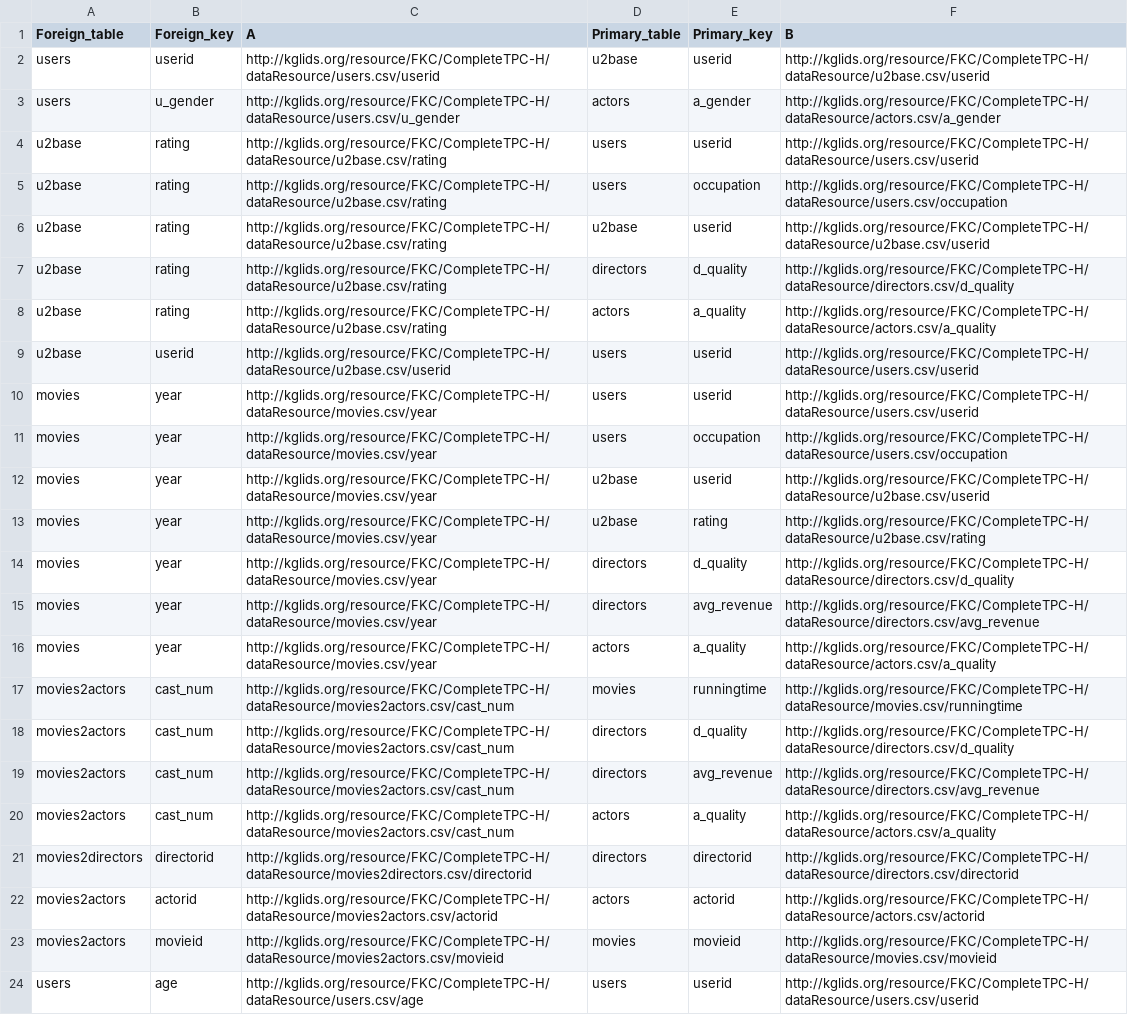
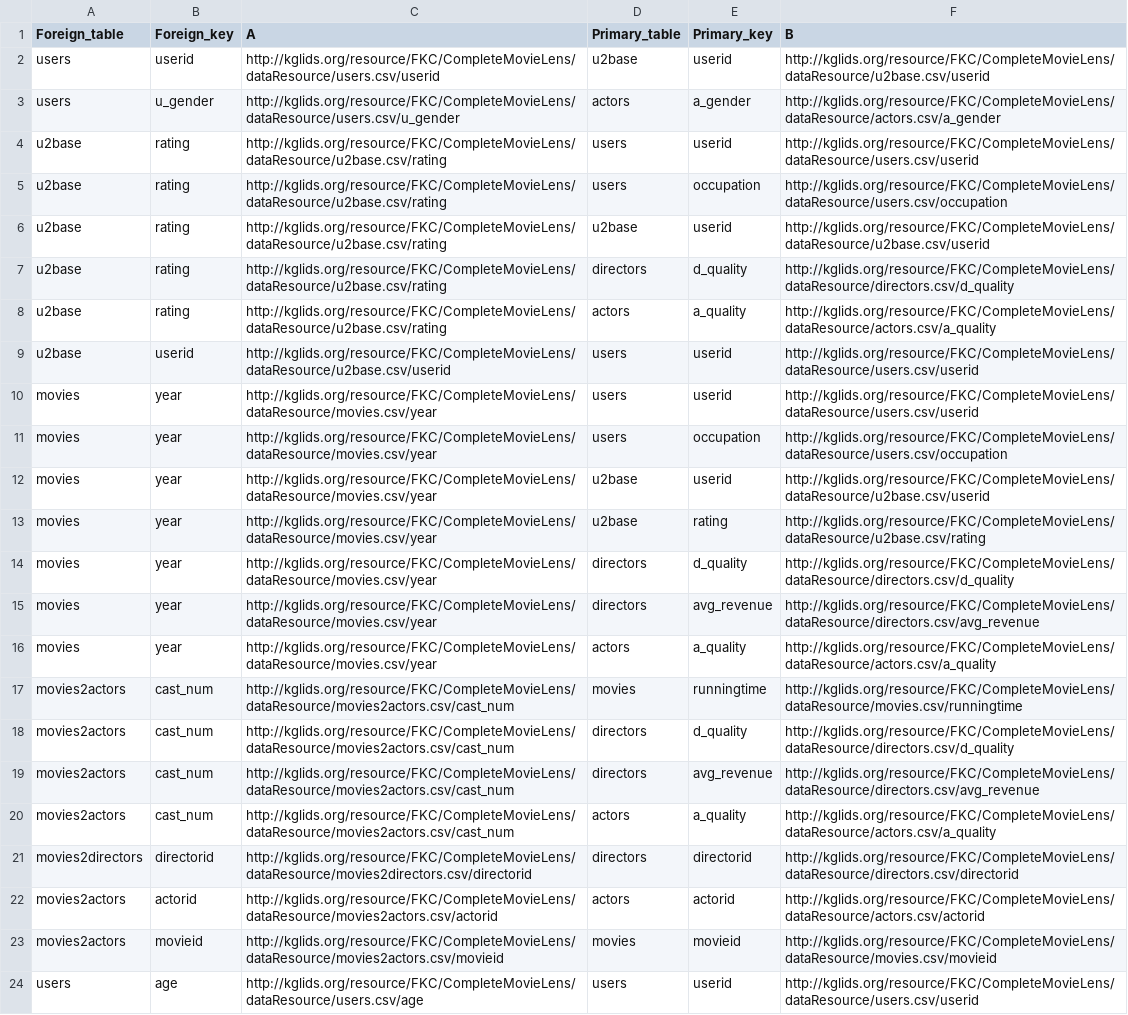
Before and after one commit to CoDS-GCS/KGFarm, a CSV file: helpers/IND_Discovery/MovieLens.csv, drawn as a sheet; only a part is shown; the diff covers the shown part only; the diff names each change by its address in the sheet, - before the commit and + after, or states it on an @@ line.

```diff
--- a/helpers/IND_Discovery/MovieLens.csv
+++ b/helpers/IND_Discovery/MovieLens.csv
-C2 (A): http://kglids.org/resource/FKC/CompleteTPC-H/dataResource/users.csv/userid
+C2 (A): http://kglids.org/resource/FKC/CompleteMovieLens/dataResource/users.csv/userid
-F2 (B): http://kglids.org/resource/FKC/CompleteTPC-H/dataResource/u2base.csv/userid
+F2 (B): http://kglids.org/resource/FKC/CompleteMovieLens/dataResource/u2base.csv/userid
-C3 (A): http://kglids.org/resource/FKC/CompleteTPC-H/dataResource/users.csv/u_gender
+C3 (A): http://kglids.org/resource/FKC/CompleteMovieLens/dataResource/users.csv/u_gender
-F3 (B): http://kglids.org/resource/FKC/CompleteTPC-H/dataResource/actors.csv/a_gender
+F3 (B): http://kglids.org/resource/FKC/CompleteMovieLens/dataResource/actors.csv/a_gender
-C4:C8 (A): http://kglids.org/resource/FKC/CompleteTPC-H/dataResource/u2base.csv/rating
+C4:C8 (A): http://kglids.org/resource/FKC/CompleteMovieLens/dataResource/u2base.csv/rating
-F4 (B): http://kglids.org/resource/FKC/CompleteTPC-H/dataResource/users.csv/userid
+F4 (B): http://kglids.org/resource/FKC/CompleteMovieLens/dataResource/users.csv/userid
-F5 (B): http://kglids.org/resource/FKC/CompleteTPC-H/dataResource/users.csv/occupation
+F5 (B): http://kglids.org/resource/FKC/CompleteMovieLens/dataResource/users.csv/occupation
-F6 (B): http://kglids.org/resource/FKC/CompleteTPC-H/dataResource/u2base.csv/userid
+F6 (B): http://kglids.org/resource/FKC/CompleteMovieLens/dataResource/u2base.csv/userid
-F7 (B): http://kglids.org/resource/FKC/CompleteTPC-H/dataResource/directors.csv/d_quality
+F7 (B): http://kglids.org/resource/FKC/CompleteMovieLens/dataResource/directors.csv/d_quality
-F8 (B): http://kglids.org/resource/FKC/CompleteTPC-H/dataResource/actors.csv/a_quality
+F8 (B): http://kglids.org/resource/FKC/CompleteMovieLens/dataResource/actors.csv/a_quality
-C9 (A): http://kglids.org/resource/FKC/CompleteTPC-H/dataResource/u2base.csv/userid
+C9 (A): http://kglids.org/resource/FKC/CompleteMovieLens/dataResource/u2base.csv/userid
-F9:F10 (B): http://kglids.org/resource/FKC/CompleteTPC-H/dataResource/users.csv/userid
+F9:F10 (B): http://kglids.org/resource/FKC/CompleteMovieLens/dataResource/users.csv/userid
-C10:C16 (A): http://kglids.org/resource/FKC/CompleteTPC-H/dataResource/movies.csv/year
+C10:C16 (A): http://kglids.org/resource/FKC/CompleteMovieLens/dataResource/movies.csv/year
-F11 (B): http://kglids.org/resource/FKC/CompleteTPC-H/dataResource/users.csv/occupation
+F11 (B): http://kglids.org/resource/FKC/CompleteMovieLens/dataResource/users.csv/occupation
-F12 (B): http://kglids.org/resource/FKC/CompleteTPC-H/dataResource/u2base.csv/userid
+F12 (B): http://kglids.org/resource/FKC/CompleteMovieLens/dataResource/u2base.csv/userid
-F13 (B): http://kglids.org/resource/FKC/CompleteTPC-H/dataResource/u2base.csv/rating
+F13 (B): http://kglids.org/resource/FKC/CompleteMovieLens/dataResource/u2base.csv/rating
-F14 (B): http://kglids.org/resource/FKC/CompleteTPC-H/dataResource/directors.csv/d_quality
+F14 (B): http://kglids.org/resource/FKC/CompleteMovieLens/dataResource/directors.csv/d_quality
-F15 (B): http://kglids.org/resource/FKC/CompleteTPC-H/dataResource/directors.csv/avg_revenue
+F15 (B): http://kglids.org/resource/FKC/CompleteMovieLens/dataResource/directors.csv/avg_revenue
-F16 (B): http://kglids.org/resource/FKC/CompleteTPC-H/dataResource/actors.csv/a_quality
+F16 (B): http://kglids.org/resource/FKC/CompleteMovieLens/dataResource/actors.csv/a_quality
-C17:C20 (A): http://kglids.org/resource/FKC/CompleteTPC-H/dataResource/movies2actors.csv/cast_num
+C17:C20 (A): http://kglids.org/resource/FKC/CompleteMovieLens/dataResource/movies2actors.csv/cast_num
-F17 (B): http://kglids.org/resource/FKC/CompleteTPC-H/dataResource/movies.csv/runningtime
+F17 (B): http://kglids.org/resource/FKC/CompleteMovieLens/dataResource/movies.csv/runningtime
-F18 (B): http://kglids.org/resource/FKC/CompleteTPC-H/dataResource/directors.csv/d_quality
+F18 (B): http://kglids.org/resource/FKC/CompleteMovieLens/dataResource/directors.csv/d_quality
-F19 (B): http://kglids.org/resource/FKC/CompleteTPC-H/dataResource/directors.csv/avg_revenue
+F19 (B): http://kglids.org/resource/FKC/CompleteMovieLens/dataResource/directors.csv/avg_revenue
-F20 (B): http://kglids.org/resource/FKC/CompleteTPC-H/dataResource/actors.csv/a_quality
+F20 (B): http://kglids.org/resource/FKC/CompleteMovieLens/dataResource/actors.csv/a_quality
-C21 (A): http://kglids.org/resource/FKC/CompleteTPC-H/dataResource/movies2directors.csv/directorid
+C21 (A): http://kglids.org/resource/FKC/CompleteMovieLens/dataResource/movies2directors.csv/directorid
-F21 (B): http://kglids.org/resource/FKC/CompleteTPC-H/dataResource/directors.csv/directorid
+F21 (B): http://kglids.org/resource/FKC/CompleteMovieLens/dataResource/directors.csv/directorid
-C22 (A): http://kglids.org/resource/FKC/CompleteTPC-H/dataResource/movies2actors.csv/actorid
+C22 (A): http://kglids.org/resource/FKC/CompleteMovieLens/dataResource/movies2actors.csv/actorid
-F22 (B): http://kglids.org/resource/FKC/CompleteTPC-H/dataResource/actors.csv/actorid
+F22 (B): http://kglids.org/resource/FKC/CompleteMovieLens/dataResource/actors.csv/actorid
-C23 (A): http://kglids.org/resource/FKC/CompleteTPC-H/dataResource/movies2actors.csv/movieid
+C23 (A): http://kglids.org/resource/FKC/CompleteMovieLens/dataResource/movies2actors.csv/movieid
-F23 (B): http://kglids.org/resource/FKC/CompleteTPC-H/dataResource/movies.csv/movieid
+F23 (B): http://kglids.org/resource/FKC/CompleteMovieLens/dataResource/movies.csv/movieid
-C24 (A): http://kglids.org/resource/FKC/CompleteTPC-H/dataResource/users.csv/age
+C24 (A): http://kglids.org/resource/FKC/CompleteMovieLens/dataResource/users.csv/age
-F24 (B): http://kglids.org/resource/FKC/CompleteTPC-H/dataResource/users.csv/userid
+F24 (B): http://kglids.org/resource/FKC/CompleteMovieLens/dataResource/users.csv/userid
```
Also changed, not shown: 36 edited cells elsewhere in this file, feature_discovery/src/fkc_feature_extractor/MovieLens_features.csv, 10 other files.
